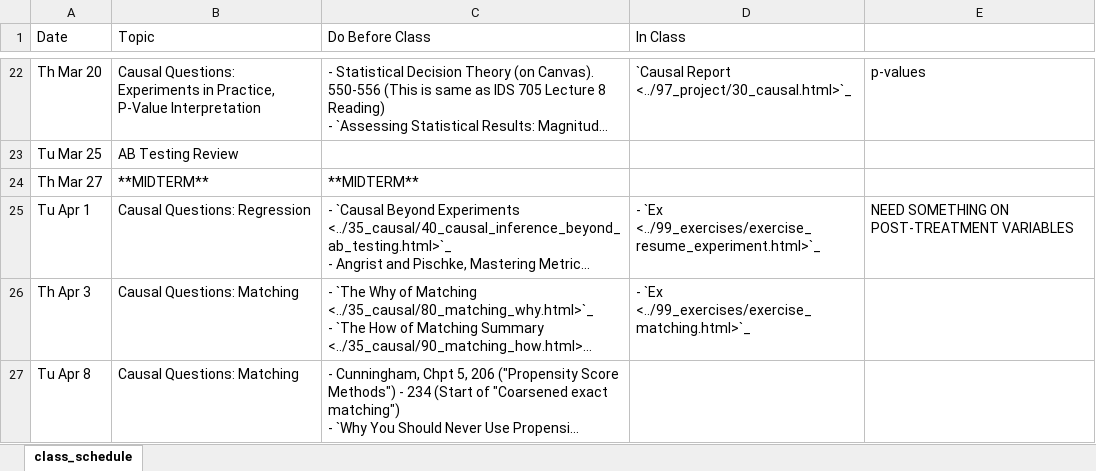
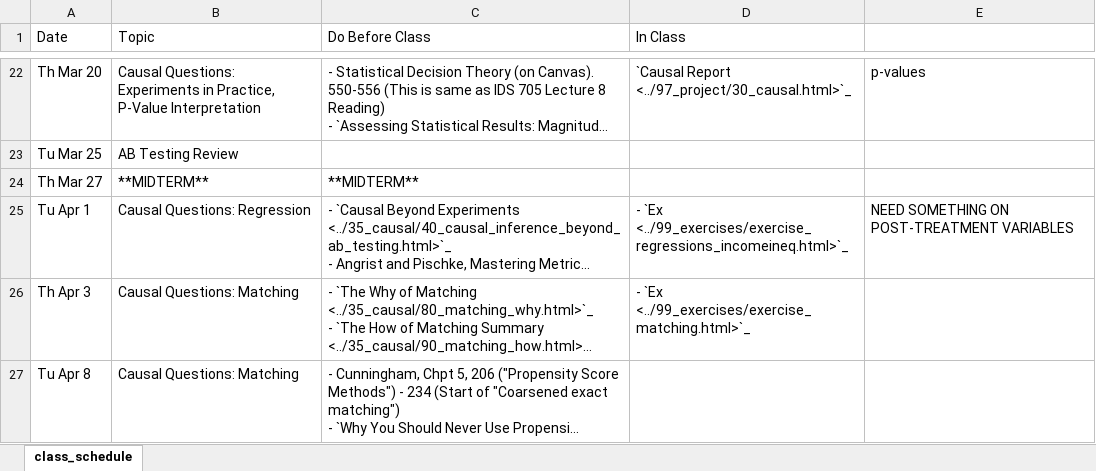
Before and after one commit to nickeubank/ds4humans, an Excel workbook: 00_class_schedule/archive/class_schedule_xlsx_2026.xlsx, sheet class_schedule, drawn as a sheet; only a part is shown, gaps mark what is left out; long unchanged cells end in …; values as stored, in another font and other column widths than the file's, no borders; the diff names each change by its address in the sheet, - before the commit and + after, or states it on an @@ line.

Commit message:
regression

```diff
--- a/00_class_schedule/archive/class_schedule_xlsx_2026.xlsx (sheet class_schedule)
+++ b/00_class_schedule/archive/class_schedule_xlsx_2026.xlsx (sheet class_schedule)
-D25 (In Class): - `Ex <../99_exercises/exercise_resume_experiment.html>`_
+D25 (In Class): - `Ex <../99_exercises/exercise_regressions_incomeineq.html>`_
```
Also changed, not shown: 7 other files.
